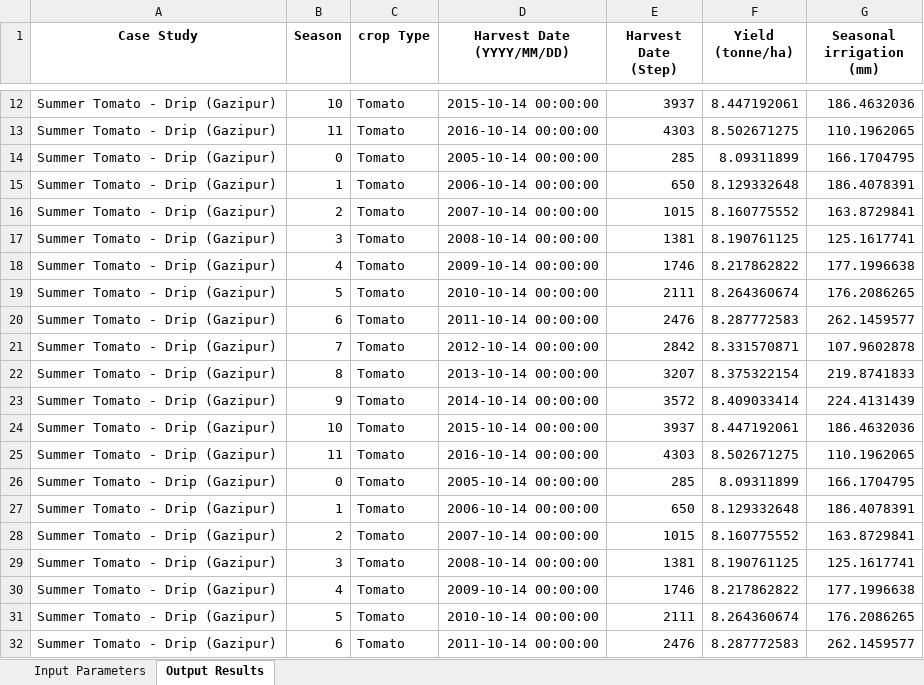
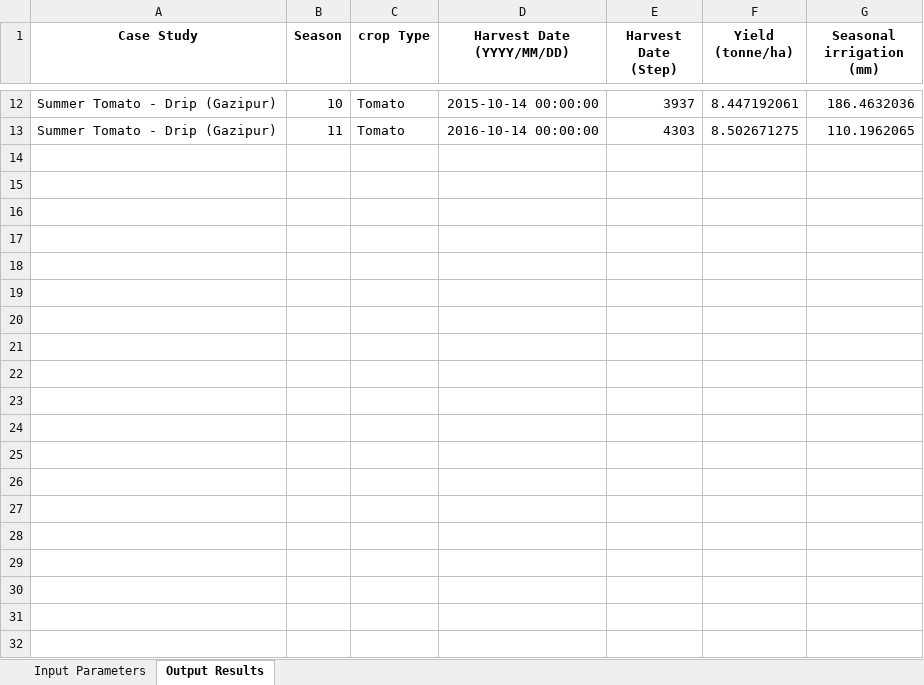
Before and after one commit to stephansmit/heliostrome, an Excel workbook: heliostrome/jip_project/results/test_results_Bangladesh.xlsx, sheet Output Results, drawn as a sheet; only a part is shown, gaps mark what is left out; values as stored, in another font and other column widths than the file's, no borders; the diff covers the shown part only; the diff names each change by its address in the sheet, - before the commit and + after, or states it on an @@ line.

```diff
--- a/heliostrome/jip_project/results/test_results_Bangladesh.xlsx (sheet Output Results)
+++ b/heliostrome/jip_project/results/test_results_Bangladesh.xlsx (sheet Output Results)
-row 14: Summer Tomato - Drip (Gazipur) | 0 | Tomato | 2005-10-14 00:00:00 | 285 | 8.09311899 | 166.1704795
-row 15: Summer Tomato - Drip (Gazipur) | 1 | Tomato | 2006-10-14 00:00:00 | 650 | 8.129332648 | 186.4078391
-row 16: Summer Tomato - Drip (Gazipur) | 2 | Tomato | 2007-10-14 00:00:00 | 1015 | 8.160775552 | 163.8729841
-row 17: Summer Tomato - Drip (Gazipur) | 3 | Tomato | 2008-10-14 00:00:00 | 1381 | 8.190761125 | 125.1617741
-row 18: Summer Tomato - Drip (Gazipur) | 4 | Tomato | 2009-10-14 00:00:00 | 1746 | 8.217862822 | 177.1996638
-row 19: Summer Tomato - Drip (Gazipur) | 5 | Tomato | 2010-10-14 00:00:00 | 2111 | 8.264360674 | 176.2086265
-row 20: Summer Tomato - Drip (Gazipur) | 6 | Tomato | 2011-10-14 00:00:00 | 2476 | 8.287772583 | 262.1459577
-row 21: Summer Tomato - Drip (Gazipur) | 7 | Tomato | 2012-10-14 00:00:00 | 2842 | 8.331570871 | 107.9602878
-row 22: Summer Tomato - Drip (Gazipur) | 8 | Tomato | 2013-10-14 00:00:00 | 3207 | 8.375322154 | 219.8741833
-row 23: Summer Tomato - Drip (Gazipur) | 9 | Tomato | 2014-10-14 00:00:00 | 3572 | 8.409033414 | 224.4131439
-row 24: Summer Tomato - Drip (Gazipur) | 10 | Tomato | 2015-10-14 00:00:00 | 3937 | 8.447192061 | 186.4632036
-row 25: Summer Tomato - Drip (Gazipur) | 11 | Tomato | 2016-10-14 00:00:00 | 4303 | 8.502671275 | 110.1962065
-row 26: Summer Tomato - Drip (Gazipur) | 0 | Tomato | 2005-10-14 00:00:00 | 285 | 8.09311899 | 166.1704795
-row 27: Summer Tomato - Drip (Gazipur) | 1 | Tomato | 2006-10-14 00:00:00 | 650 | 8.129332648 | 186.4078391
-row 28: Summer Tomato - Drip (Gazipur) | 2 | Tomato | 2007-10-14 00:00:00 | 1015 | 8.160775552 | 163.8729841
-row 29: Summer Tomato - Drip (Gazipur) | 3 | Tomato | 2008-10-14 00:00:00 | 1381 | 8.190761125 | 125.1617741
-row 30: Summer Tomato - Drip (Gazipur) | 4 | Tomato | 2009-10-14 00:00:00 | 1746 | 8.217862822 | 177.1996638
-row 31: Summer Tomato - Drip (Gazipur) | 5 | Tomato | 2010-10-14 00:00:00 | 2111 | 8.264360674 | 176.2086265
-row 32: Summer Tomato - Drip (Gazipur) | 6 | Tomato | 2011-10-14 00:00:00 | 2476 | 8.287772583 | 262.1459577
```
Also changed, not shown: 161 removed rows elsewhere in this sheet, sheet Input Parameters, heliostrome/jip_project/results/weekly_Pump_Data.xlsx.
